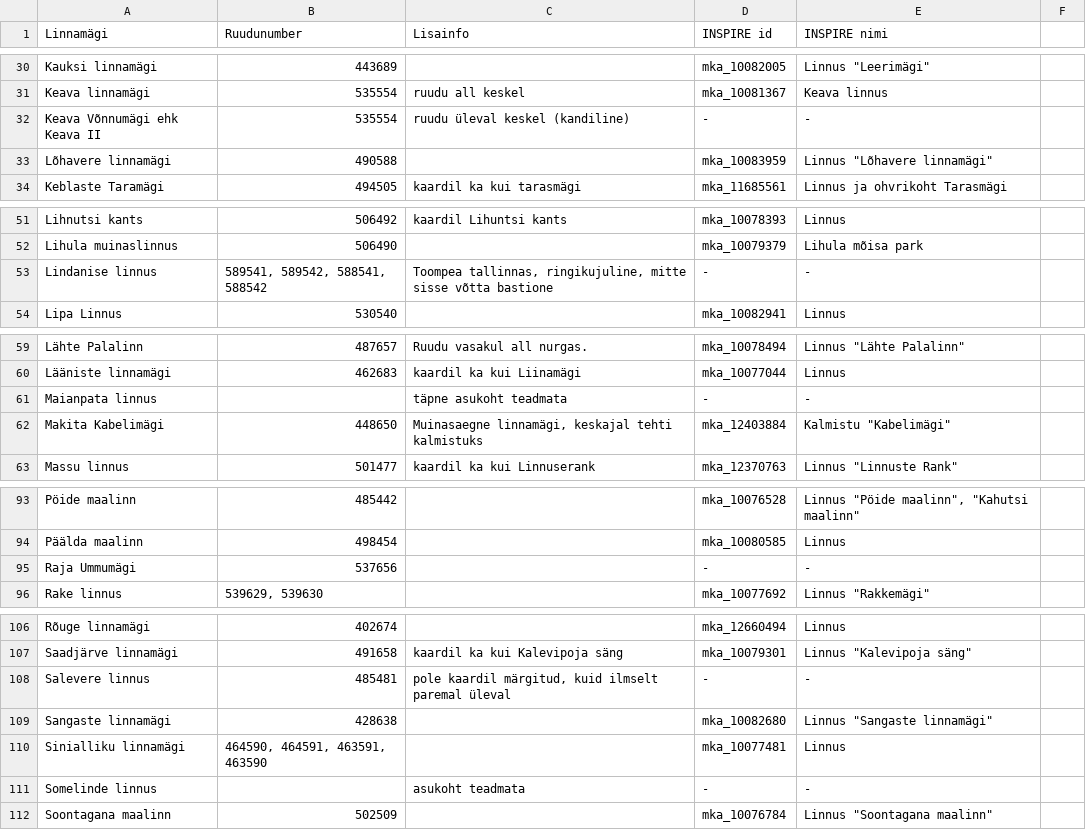
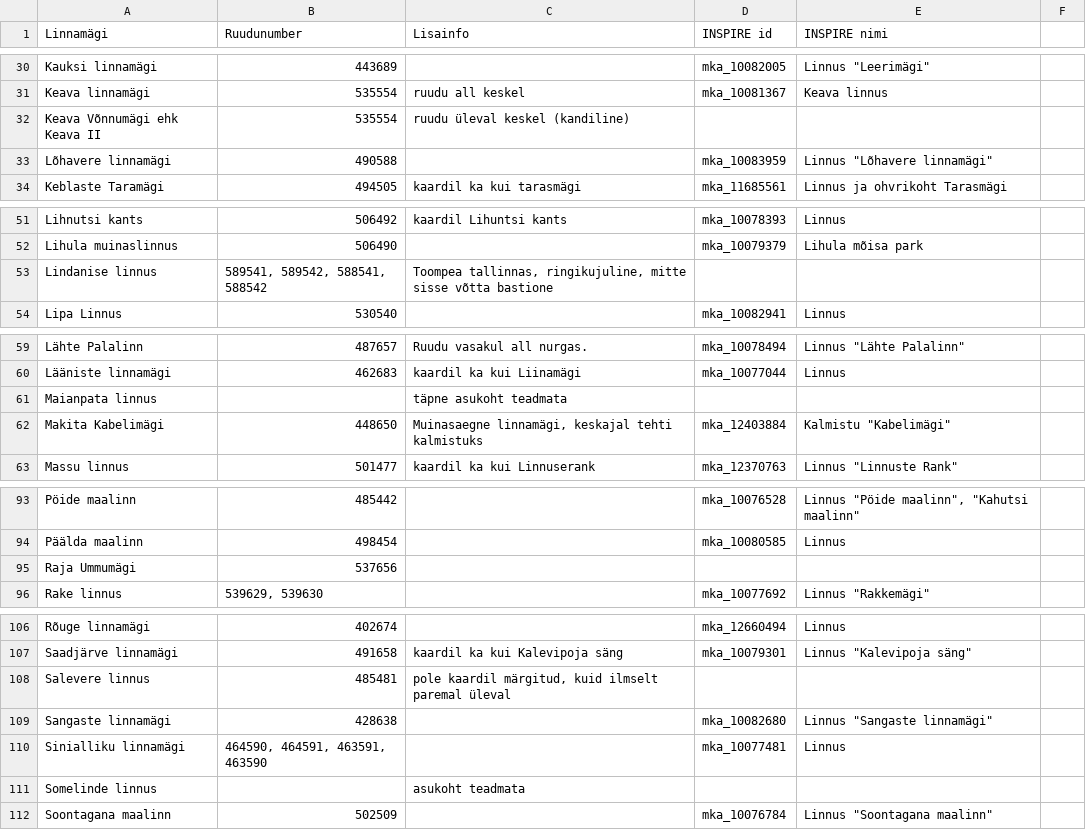
Before and after one commit to SanderSaska/Hillfort-detection-with-LiDAR-data, a CSV file: data/linnamagede_ruudunumbrid.csv, drawn as a sheet; only a part is shown, gaps mark what is left out; the diff covers the shown part only.

```diff
--- a/data/linnamagede_ruudunumbrid.csv
+++ b/data/linnamagede_ruudunumbrid.csv
@@ -31,3 +31,3 @@ Kauksi linnamägi,443689,,mka_10082005,"Linnus ""Leerimägi""",
 Keava linnamägi,535554,ruudu all keskel,mka_10081367,Keava linnus,
-Keava Võnnumägi ehk Keava II,535554,ruudu üleval keskel (kandiline),-,-,
+Keava Võnnumägi ehk Keava II,535554,ruudu üleval keskel (kandiline),,,
 Lõhavere linnamägi,490588,,mka_10083959,"Linnus ""Lõhavere linnamägi""",
@@ -52,3 +52,3 @@ Lihnutsi kants,506492,kaardil Lihuntsi kants,mka_10078393,Linnus,
 Lihula muinaslinnus,506490,,mka_10079379,Lihula mõisa park,
-Lindanise linnus,"589541, 589542, 588541, 588542","Toompea tallinnas, ringikujuline, mitte sisse võtta bastione",-,-,
+Lindanise linnus,"589541, 589542, 588541, 588542","Toompea tallinnas, ringikujuline, mitte sisse võtta bastione",,,
  Lipa Linnus,530540,,mka_10082941,Linnus,
@@ -60,3 +60,3 @@ Lähte Palalinn,487657,Ruudu vasakul all nurgas.,mka_10078494,"Linnus ""Lähte P
 Lääniste linnamägi,462683,kaardil ka kui Liinamägi,mka_10077044,Linnus,
-Maianpata linnus,,täpne asukoht teadmata,-,-,
+Maianpata linnus,,täpne asukoht teadmata,,,
 Makita Kabelimägi,448650,"Muinasaegne linnamägi, keskajal tehti kalmistuks",mka_12403884,"Kalmistu ""Kabelimägi""",
@@ -94,3 +94,3 @@ Pöide maalinn,485442,,mka_10076528,"Linnus ""Pöide maalinn"", ""Kahutsi maalin
 Päälda maalinn,498454,,mka_10080585,Linnus,
-Raja Ummumägi,537656,,-,-,
+Raja Ummumägi,537656,,,,
 Rake linnus,"539629, 539630",,mka_10077692,"Linnus ""Rakkemägi""",
@@ -107,6 +107,6 @@ Rõuge linnamägi,402674,,mka_12660494,Linnus,
 Saadjärve linnamägi,491658,kaardil ka kui Kalevipoja säng,mka_10079301,"Linnus ""Kalevipoja säng""",
-Salevere linnus,485481,"pole kaardil märgitud, kuid ilmselt paremal üleval",-,-,
+Salevere linnus,485481,"pole kaardil märgitud, kuid ilmselt paremal üleval",,,
 Sangaste linnamägi,428638,,mka_10082680,"Linnus ""Sangaste linnamägi""",
 Sinialliku linnamägi,"464590, 464591, 463591, 463590",,mka_10077481,Linnus,
-Somelinde linnus,,asukoht teadmata,-,-,
+Somelinde linnus,,asukoht teadmata,,,
 Soontagana maalinn,502509,,mka_10076784,"Linnus ""Soontagana maalinn""",
```
Also changed, not shown: 9 removed rows and 32 edited cells elsewhere in this file.
